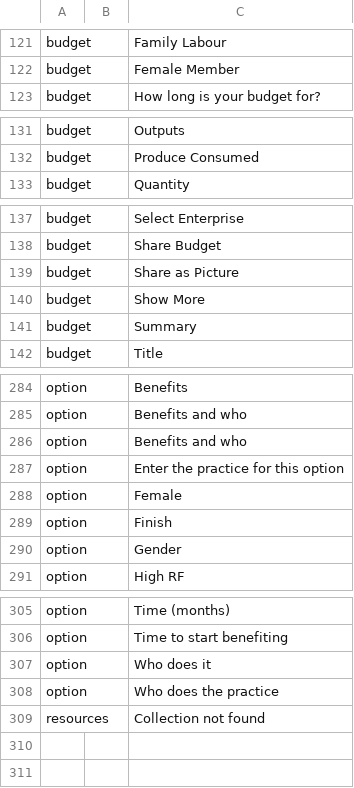
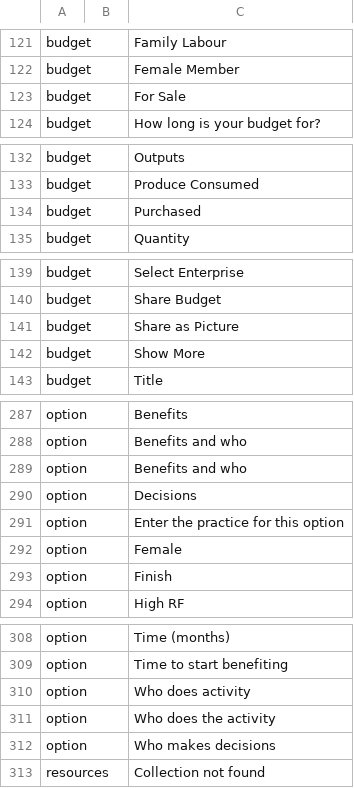
Before and after one commit to e-picsa/picsa-apps, a CSV file: libs/i18n/templates/_template.csv, drawn as a sheet; only a part is shown, gaps mark what is left out; removed rows and columns are numbered as before the commit, all else as after; the diff covers the shown part only; the diff names each change by its address in the sheet, - before the commit and + after, or states it on an @@ line.

Commit message:
chore: update translations

```diff
--- a/libs/i18n/templates/_template.csv
+++ b/libs/i18n/templates/_template.csv
+row 123: budget |  | For Sale
+row 134: budget |  | Purchased
-row 141: budget |  | Summary
+row 290: option |  | Decisions
-row 290: option |  | Gender
-C310: Who does it
+C310: Who does activity
-C311: Who does the practice
+C311: Who does the activity
+row 312: option |  | Who makes decisions
```
Also changed, not shown: 3 added rows, 1 removed row and 1 edited cell elsewhere in this file, 9 other files.
